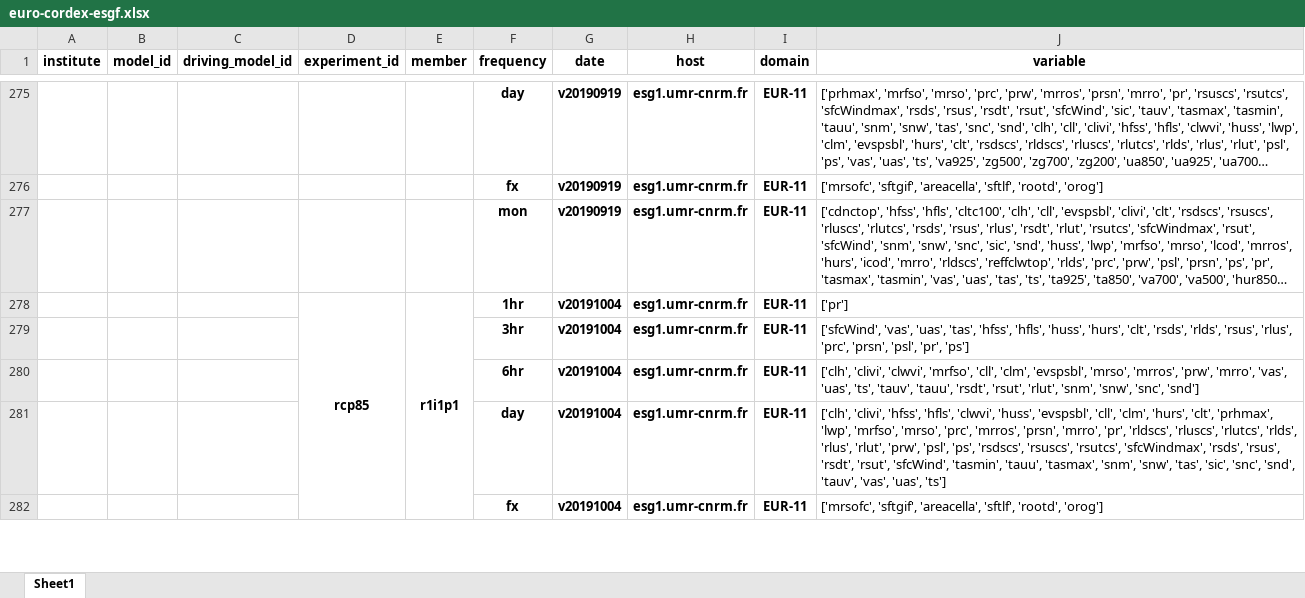
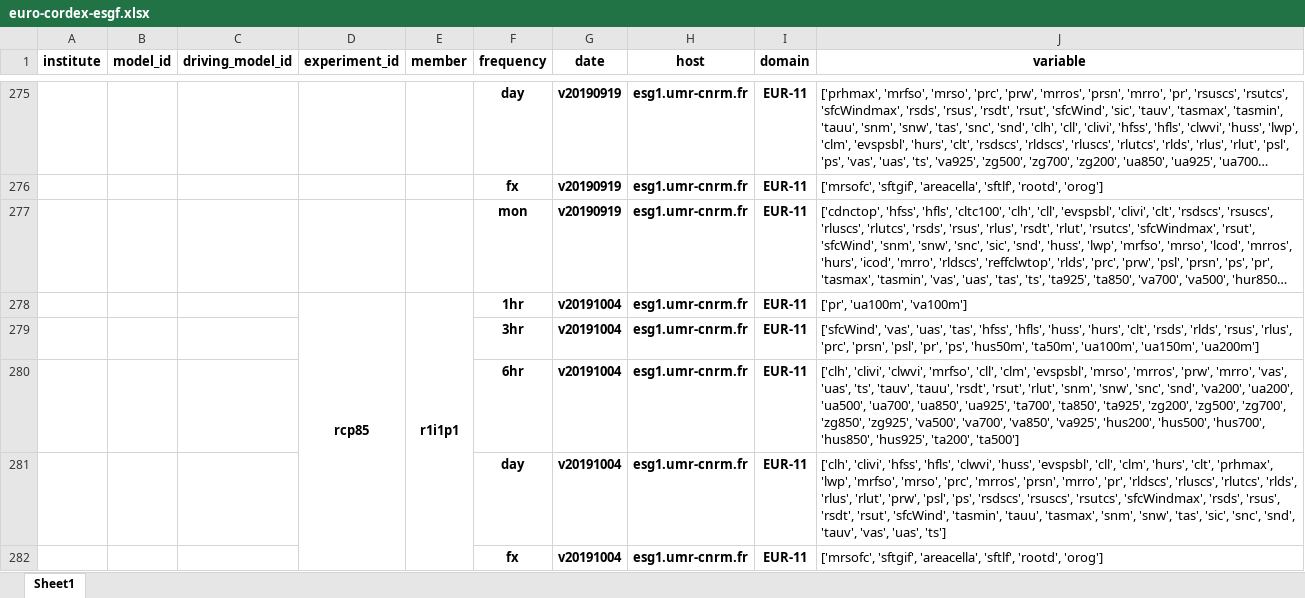
Before and after one commit to euro-cordex/tables, an Excel workbook: esgf/euro-cordex-esgf.xlsx, sheet Sheet1, drawn as a sheet; only a part is shown, gaps mark what is left out; long unchanged cells end in …; values as stored, in another font and other column widths than the file's, no borders; the diff names each change by its address in the sheet, - before the commit and + after, or states it on an @@ line.

Commit message:
update of euro-cordex simulation table

```diff
--- a/esgf/euro-cordex-esgf.xlsx (sheet Sheet1)
+++ b/esgf/euro-cordex-esgf.xlsx (sheet Sheet1)
-J278 (variable): ['pr']
+J278 (variable): ['pr', 'ua100m', 'va100m']
-J279 (variable): …'psl', 'pr', 'ps']
+J279 (variable): …'psl', 'pr', 'ps', 'hus50m', 'ta50m', 'ua100m', 'ua150m', 'ua200m']
-J280 (variable): …'snw', 'snc', 'snd']
+J280 (variable): …'snw', 'snc', 'snd', 'va200', 'ua200', 'ua500', 'ua700', 'ua850', 'ua925', 'ta700', 'ta850', 'ta925', 'zg200', 'zg500', 'zg700', 'zg850', 'zg925', 'va500', 'va700', 'va850', 'va925', 'hus200', 'hus500', 'hus700', 'hus850', 'hus925', 'ta200', 'ta500']
```
Also changed, not shown: 1 other file.
